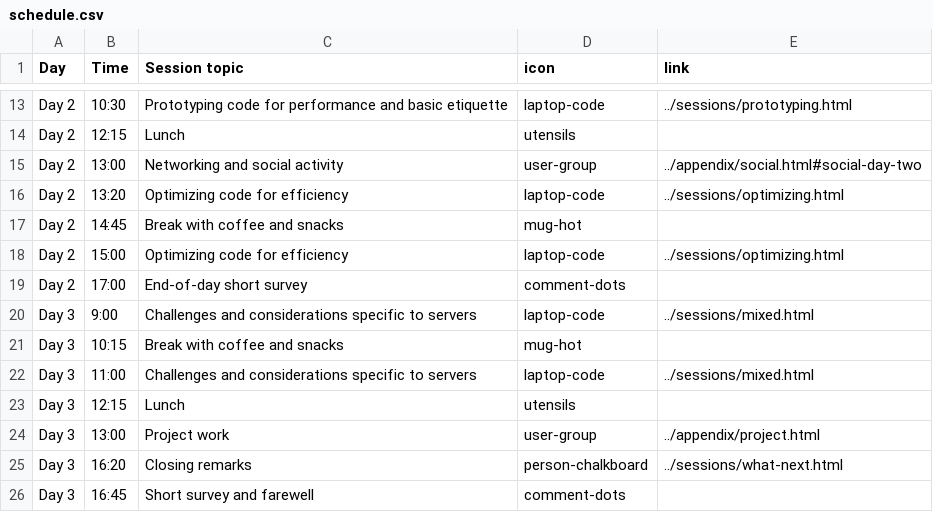
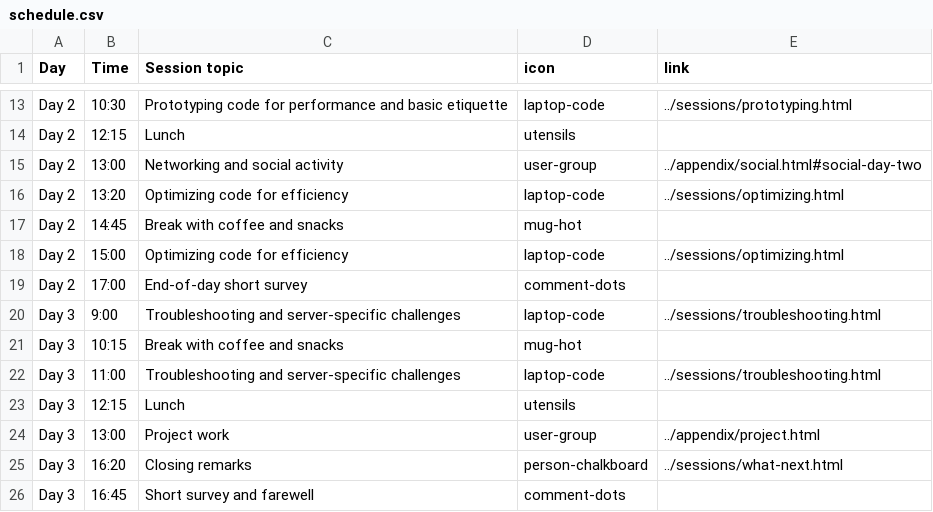
Before and after one commit to rostools/r-cubed-ise, a CSV file: preamble/schedule.csv, drawn as a sheet; only a part is shown, gaps mark what is left out.

Commit message:
fix: update text of last session to be troubleshooting.
Closes #12

```diff
--- a/preamble/schedule.csv
+++ b/preamble/schedule.csv
@@ -19,5 +19,5 @@ Day 2,15:00,Optimizing code for efficiency,laptop-code,../sessions/optimizing.ht
 Day 2,17:00,End-of-day short survey,comment-dots,
-Day 3,9:00,Challenges and considerations specific to servers,laptop-code,../sessions/mixed.html
+Day 3,9:00,Troubleshooting and server-specific challenges,laptop-code,../sessions/troubleshooting.html
 Day 3,10:15,Break with coffee and snacks,mug-hot,
-Day 3,11:00,Challenges and considerations specific to servers,laptop-code,../sessions/mixed.html
+Day 3,11:00,Troubleshooting and server-specific challenges,laptop-code,../sessions/troubleshooting.html
 Day 3,12:15,Lunch,utensils,
```
Also changed, not shown: 2 other files.
